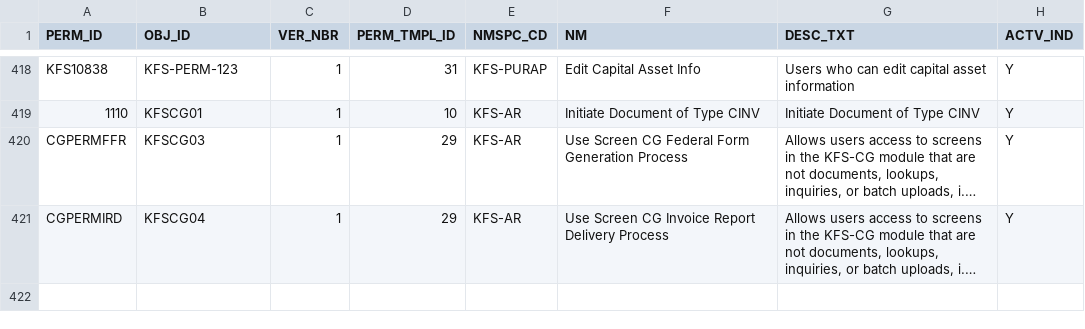
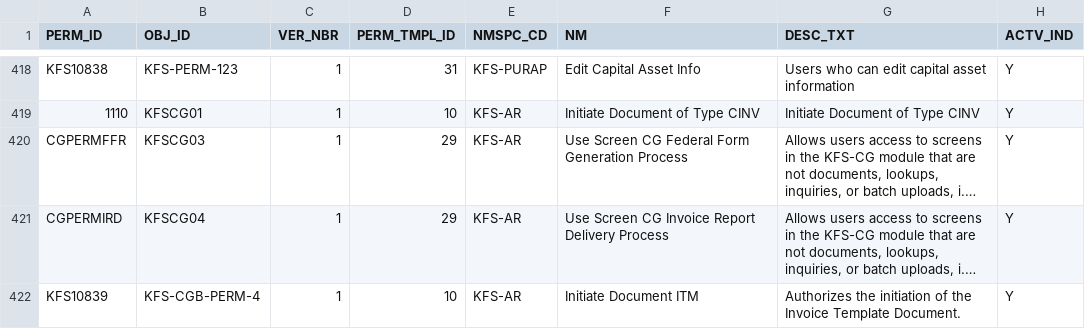
Before and after one commit to kuali/kfs, a CSV file: work/db/rice-data/bootstrap/krim_perm_t.csv, drawn as a sheet; only a part is shown, gaps mark what is left out; long unchanged cells end in …; the diff names each change by its address in the sheet, - before the commit and + after, or states it on an @@ line.

```diff
--- a/work/db/rice-data/bootstrap/krim_perm_t.csv
+++ b/work/db/rice-data/bootstrap/krim_perm_t.csv
+row 422: KFS10839 | KFS-CGB-PERM-4 | 1 | 10 | KFS-AR | Initiate Document ITM | Authorizes the initiation of the Invoice Template Document. | Y
```
Also changed, not shown: work/db/rice-data/bootstrap/krim_perm_attr_data_t.csv, work/db/rice-data/bootstrap/krim_role_perm_t.csv, 1 other file.
